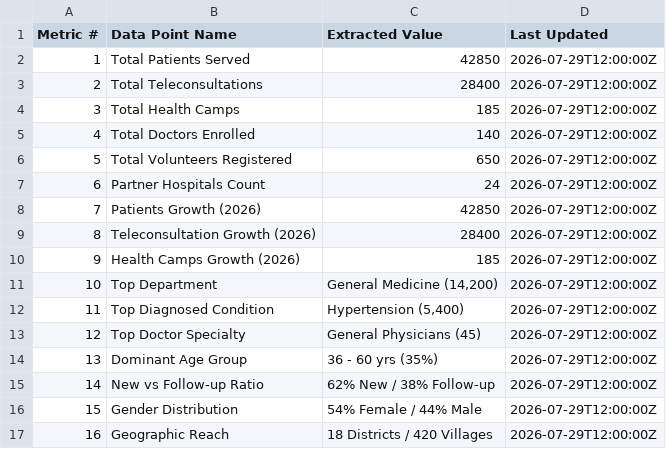
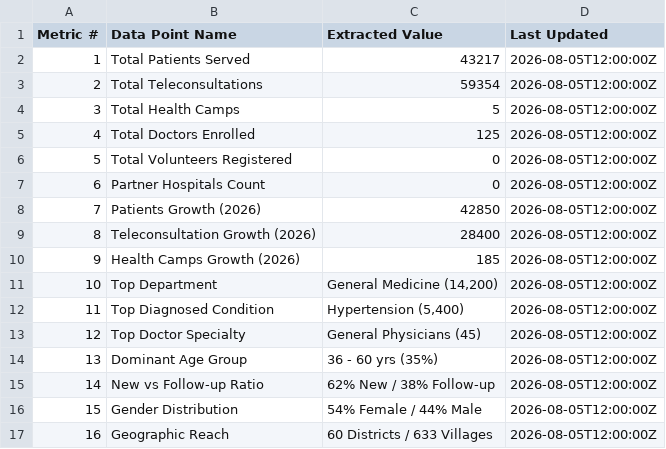
Before and after one commit to jayasuryarayavaram597-web/Digiswasthya-Website, a CSV file: src/data/google_sheet_backup.csv, drawn as a sheet.

Commit message:
feat: setup automated live scraper pipeline, GitHub Actions cron job, and fixed 10 impact metrics mapping

```diff
--- a/src/data/google_sheet_backup.csv
+++ b/src/data/google_sheet_backup.csv
@@ -1,17 +1,17 @@
 "Metric #","Data Point Name","Extracted Value","Last Updated"
-"1","Total Patients Served","42850","2026-07-29T12:00:00Z"
-"2","Total Teleconsultations","28400","2026-07-29T12:00:00Z"
-"3","Total Health Camps","185","2026-07-29T12:00:00Z"
-"4","Total Doctors Enrolled","140","2026-07-29T12:00:00Z"
-"5","Total Volunteers Registered","650","2026-07-29T12:00:00Z"
-"6","Partner Hospitals Count","24","2026-07-29T12:00:00Z"
-"7","Patients Growth (2026)","42850","2026-07-29T12:00:00Z"
-"8","Teleconsultation Growth (2026)","28400","2026-07-29T12:00:00Z"
-"9","Health Camps Growth (2026)","185","2026-07-29T12:00:00Z"
-"10","Top Department","General Medicine (14,200)","2026-07-29T12:00:00Z"
-"11","Top Diagnosed Condition","Hypertension (5,400)","2026-07-29T12:00:00Z"
-"12","Top Doctor Specialty","General Physicians (45)","2026-07-29T12:00:00Z"
-"13","Dominant Age Group","36 - 60 yrs (35%)","2026-07-29T12:00:00Z"
-"14","New vs Follow-up Ratio","62% New / 38% Follow-up","2026-07-29T12:00:00Z"
-"15","Gender Distribution","54% Female / 44% Male","2026-07-29T12:00:00Z"
-"16","Geographic Reach","18 Districts / 420 Villages","2026-07-29T12:00:00Z"
+"1","Total Patients Served","43217","2026-08-05T12:00:00Z"
+"2","Total Teleconsultations","59354","2026-08-05T12:00:00Z"
+"3","Total Health Camps","5","2026-08-05T12:00:00Z"
+"4","Total Doctors Enrolled","125","2026-08-05T12:00:00Z"
+"5","Total Volunteers Registered","0","2026-08-05T12:00:00Z"
+"6","Partner Hospitals Count","0","2026-08-05T12:00:00Z"
+"7","Patients Growth (2026)","42850","2026-08-05T12:00:00Z"
+"8","Teleconsultation Growth (2026)","28400","2026-08-05T12:00:00Z"
+"9","Health Camps Growth (2026)","185","2026-08-05T12:00:00Z"
+"10","Top Department","General Medicine (14,200)","2026-08-05T12:00:00Z"
+"11","Top Diagnosed Condition","Hypertension (5,400)","2026-08-05T12:00:00Z"
+"12","Top Doctor Specialty","General Physicians (45)","2026-08-05T12:00:00Z"
+"13","Dominant Age Group","36 - 60 yrs (35%)","2026-08-05T12:00:00Z"
+"14","New vs Follow-up Ratio","62% New / 38% Follow-up","2026-08-05T12:00:00Z"
+"15","Gender Distribution","54% Female / 44% Male","2026-08-05T12:00:00Z"
+"16","Geographic Reach","60 Districts / 633 Villages","2026-08-05T12:00:00Z"
```
Also changed, not shown: 20 other files.
